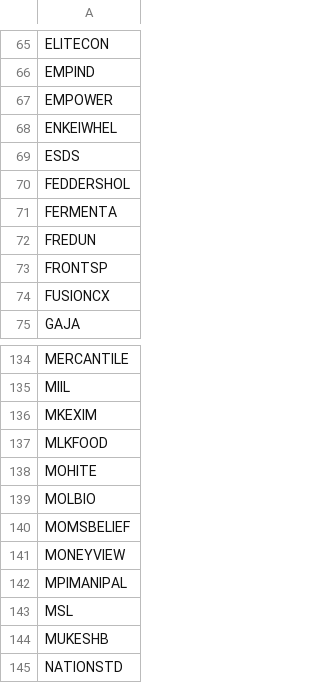
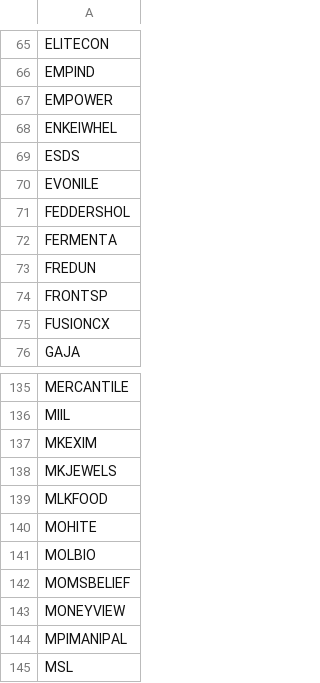
Before and after one commit to rjganatra/StockGPT, a CSV file: data/scans/failed_symbols.csv, drawn as a sheet; only a part is shown, gaps mark what is left out; the shorter side is filled out with more unchanged rows; the diff names each change by its address in the sheet, - before the commit and + after, or states it on an @@ line.

```diff
--- a/data/scans/failed_symbols.csv
+++ b/data/scans/failed_symbols.csv
+row 70: EVONILE
+row 138: MKJEWELS
```
Also changed, not shown: data/performance/signal_performance_summary.csv, data/range/range_bound.csv, 8 other files.
